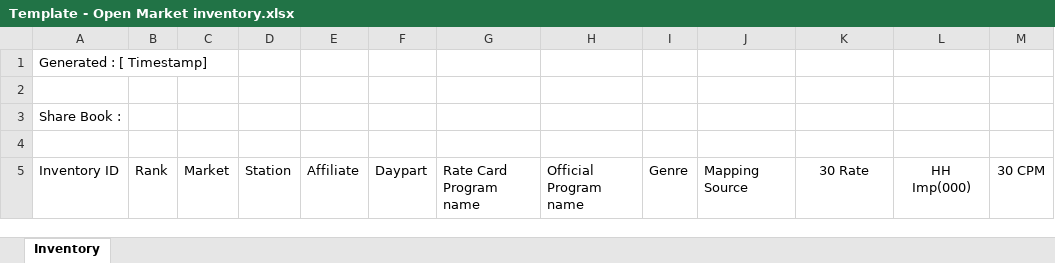
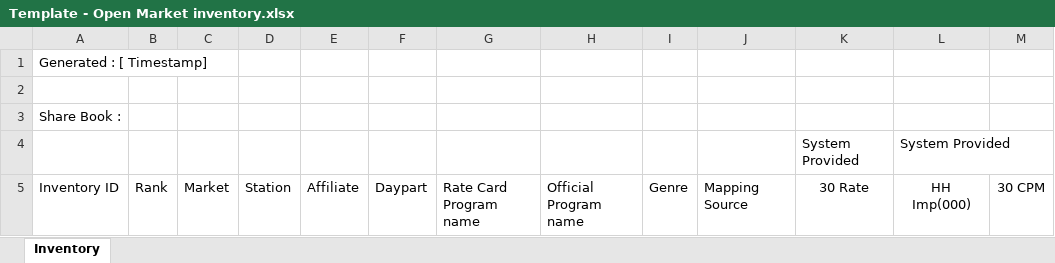
Before and after one commit to tonehanamant/Broadcast, an Excel workbook: Source/Tam/Maestro/UI/BroadcastComposerWeb/App_Data/Template - Open Market inventory.xlsx, sheet Inventory, drawn as a sheet; values as stored, in another font and other column widths than the file's, no borders; the diff names each change by its address in the sheet, - before the commit and + after, or states it on an @@ line.

Commit message:
Merged PR 16333: BP-4967 : Inventory Export - News/Non News: Label columns as Rate Card provid...
BP-4967 : Inventory Export - News/Non News: Label columns as Rate Card provided and System Calculated

```diff
--- a/Source/Tam/Maestro/UI/BroadcastComposerWeb/App_Data/Template - Open Market inventory.xlsx (sheet Inventory)
+++ b/Source/Tam/Maestro/UI/BroadcastComposerWeb/App_Data/Template - Open Market inventory.xlsx (sheet Inventory)
-row 4: (empty)
+row 4:  |  |  |  |  |  |  |  |  |  | System Provided | System Provided
```
